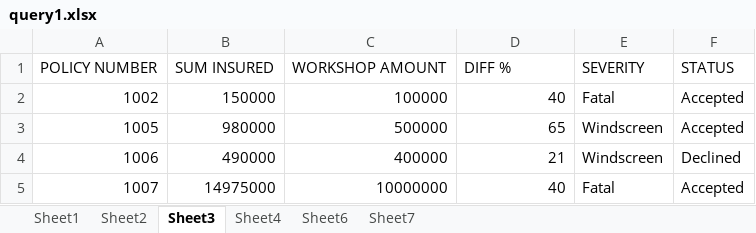
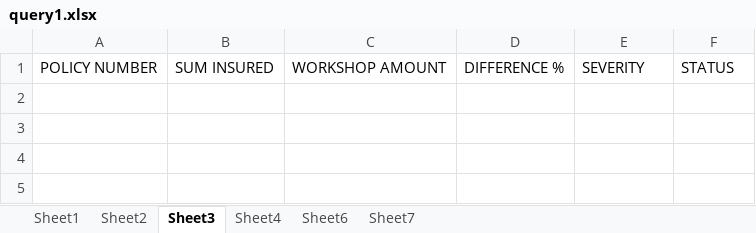
Before and after one commit to sriram23/Insurance-Claim-Automation-System, an Excel workbook: InsuranceClaimAssess/query1.xlsx, sheet Sheet3, drawn as a sheet; values as stored, in another font and other column widths than the file's, no borders; the diff names each change by its address in the sheet, - before the commit and + after, or states it on an @@ line.

```diff
--- a/InsuranceClaimAssess/query1.xlsx (sheet Sheet3)
+++ b/InsuranceClaimAssess/query1.xlsx (sheet Sheet3)
-D1: DIFF %
+D1: DIFFERENCE %
-row 2: 1002 | 150000 | 100000 | 40 | Fatal | Accepted
-row 3: 1005 | 980000 | 500000 | 65 | Windscreen | Accepted
-row 4: 1006 | 490000 | 400000 | 21 | Windscreen | Declined
-row 5: 1007 | 14975000 | 10000000 | 40 | Fatal | Accepted
```
Also changed, not shown: sheet Sheet2, sheet Sheet7, sheet Sheet1, 11 other files.
